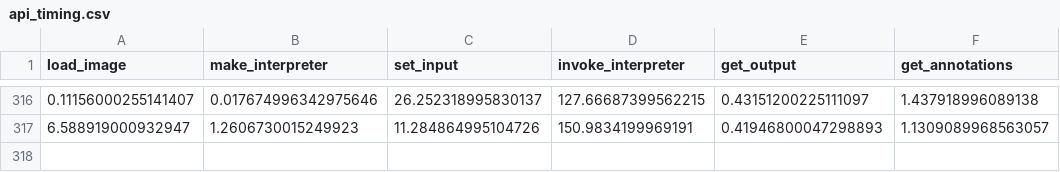
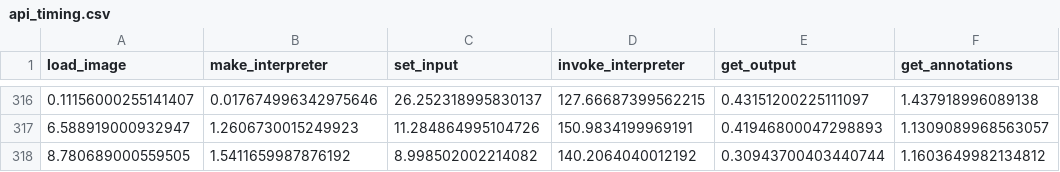
Before and after one commit to CEPrE-Unilurio/ai4coral, a CSV file: log/api_timing.csv, drawn as a sheet; only a part is shown, gaps mark what is left out; the diff names each change by its address in the sheet, - before the commit and + after, or states it on an @@ line.

```diff
--- a/log/api_timing.csv
+++ b/log/api_timing.csv
+row 318: 8.780689000559505 | 1.5411659987876192 | 8.998502002214082 | 140.2064040012192 | 0.30943700403440744 | 1.1603649982134812
```
Also changed, not shown: 1 other file.
